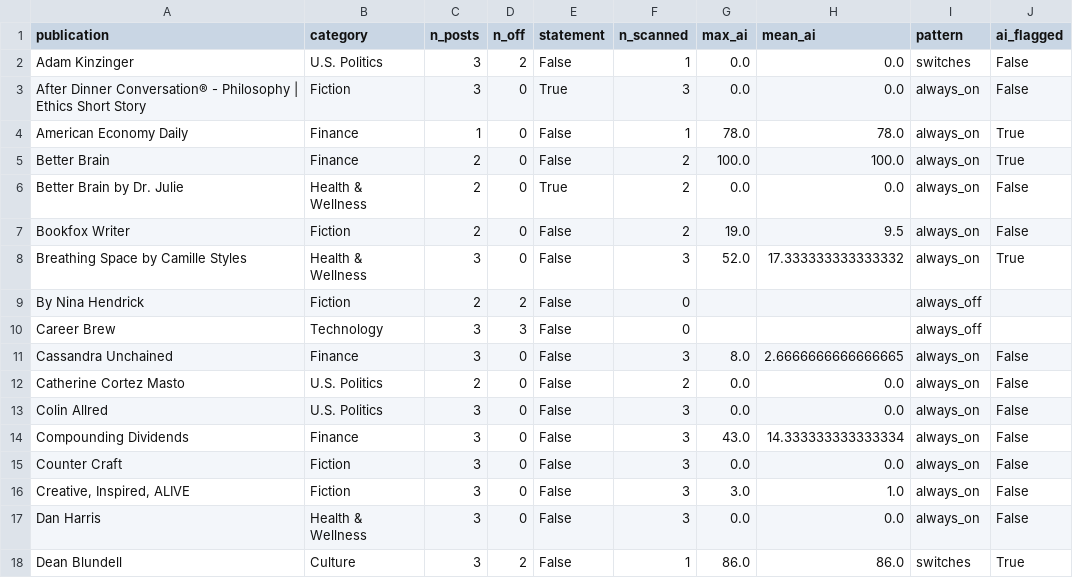
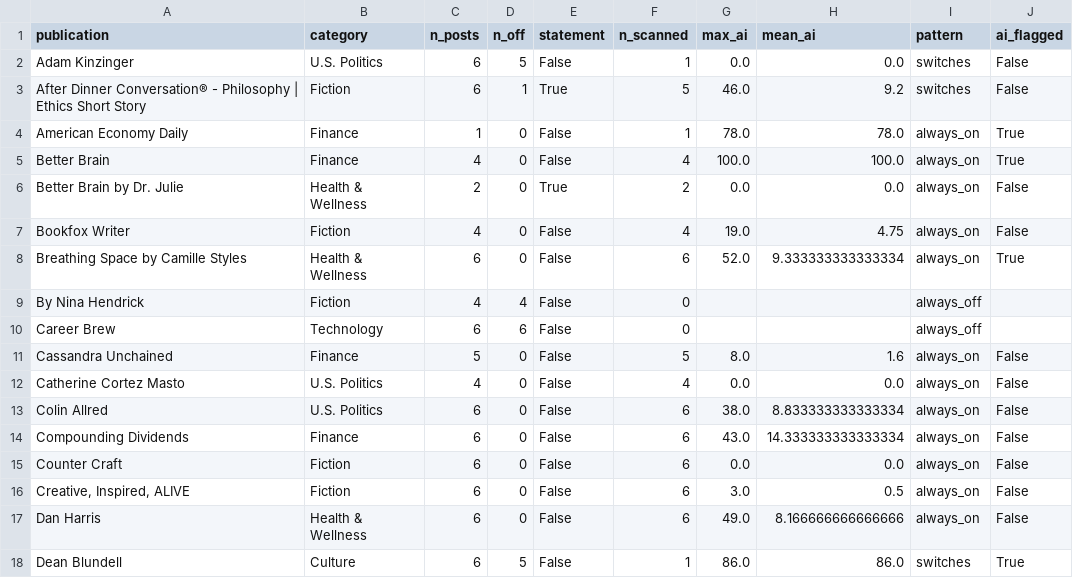
Before and after one commit to srilekha511/fa26-1433-mamidala, a CSV file: output/substack_publications.csv, drawn as a sheet; only a part is shown; the diff covers the shown part only.

```diff
--- a/output/substack_publications.csv
+++ b/output/substack_publications.csv
@@ -1,18 +1,18 @@
 publication,category,n_posts,n_off,statement,n_scanned,max_ai,mean_ai,pattern,ai_flagged
-Adam Kinzinger,U.S. Politics,3,2,False,1,0.0,0.0,switches,False
-After Dinner Conversation® - Philosophy | Ethics Short Story,Fiction,3,0,True,3,0.0,0.0,always_on,False
+Adam Kinzinger,U.S. Politics,6,5,False,1,0.0,0.0,switches,False
+After Dinner Conversation® - Philosophy | Ethics Short Story,Fiction,6,1,True,5,46.0,9.2,switches,False
 American Economy Daily,Finance,1,0,False,1,78.0,78.0,always_on,True
-Better Brain,Finance,2,0,False,2,100.0,100.0,always_on,True
+Better Brain,Finance,4,0,False,4,100.0,100.0,always_on,True
 Better Brain by Dr. Julie,Health & Wellness,2,0,True,2,0.0,0.0,always_on,False
-Bookfox Writer,Fiction,2,0,False,2,19.0,9.5,always_on,False
-Breathing Space by Camille Styles,Health & Wellness,3,0,False,3,52.0,17.333333333333332,always_on,True
-By Nina Hendrick,Fiction,2,2,False,0,,,always_off,
-Career Brew,Technology,3,3,False,0,,,always_off,
-Cassandra Unchained,Finance,3,0,False,3,8.0,2.6666666666666665,always_on,False
-Catherine Cortez Masto,U.S. Politics,2,0,False,2,0.0,0.0,always_on,False
-Colin Allred,U.S. Politics,3,0,False,3,0.0,0.0,always_on,False
-Compounding Dividends,Finance,3,0,False,3,43.0,14.333333333333334,always_on,False
-Counter Craft,Fiction,3,0,False,3,0.0,0.0,always_on,False
-"Creative, Inspired, ALIVE",Fiction,3,0,False,3,3.0,1.0,always_on,False
-Dan Harris,Health & Wellness,3,0,False,3,0.0,0.0,always_on,False
-Dean Blundell,Culture,3,2,False,1,86.0,86.0,switches,True
+Bookfox Writer,Fiction,4,0,False,4,19.0,4.75,always_on,False
+Breathing Space by Camille Styles,Health & Wellness,6,0,False,6,52.0,9.333333333333334,always_on,True
+By Nina Hendrick,Fiction,4,4,False,0,,,always_off,
+Career Brew,Technology,6,6,False,0,,,always_off,
+Cassandra Unchained,Finance,5,0,False,5,8.0,1.6,always_on,False
+Catherine Cortez Masto,U.S. Politics,4,0,False,4,0.0,0.0,always_on,False
+Colin Allred,U.S. Politics,6,0,False,6,38.0,8.833333333333334,always_on,False
+Compounding Dividends,Finance,6,0,False,6,43.0,14.333333333333334,always_on,False
+Counter Craft,Fiction,6,0,False,6,0.0,0.0,always_on,False
+"Creative, Inspired, ALIVE",Fiction,6,0,False,6,3.0,0.5,always_on,False
+Dan Harris,Health & Wellness,6,0,False,6,49.0,8.166666666666666,always_on,False
+Dean Blundell,Culture,6,5,False,1,86.0,86.0,switches,True
```
Also changed, not shown: 1 added row and 108 edited cells elsewhere in this file, output/substack_estimates.csv, output/substack_off_shares.csv, 6 other files.
